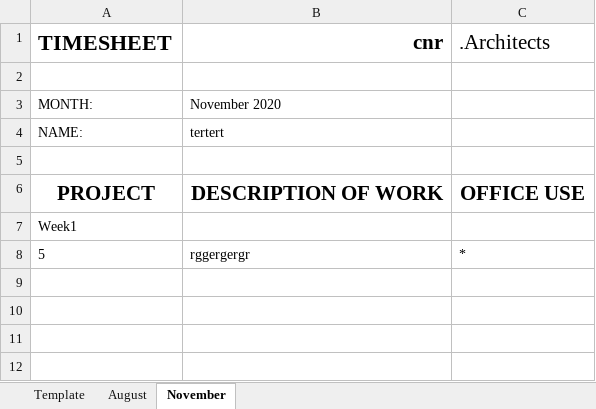
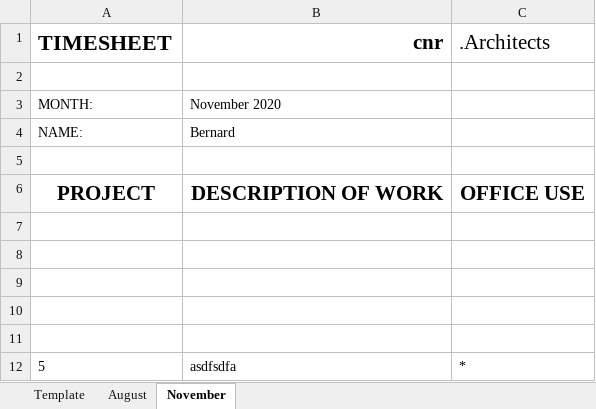
Before and after one commit to bernardmuller/auto_timesheet, an Excel workbook: timesheets/2020_timebook.xlsx, sheet November, drawn as a sheet; values as stored, in another font and other column widths than the file's, no borders; addresses are those after the commit; the diff names each change by its address in the sheet, - before the commit and + after, or states it on an @@ line.

```diff
--- a/timesheets/2020_timebook.xlsx (sheet November)
+++ b/timesheets/2020_timebook.xlsx (sheet November)
-B4 (cnr): tertert
+B4 (cnr): Bernard
-A7 (TIMESHEET): Week1
+A7 (TIMESHEET): (empty)
+row 8: (empty)
+row 9: (empty)
+row 10: (empty)
+row 11: (empty)
-B12 (cnr): rggergergr
+B12 (cnr): asdfsdfa
```
Also changed, not shown: 4 other files.
